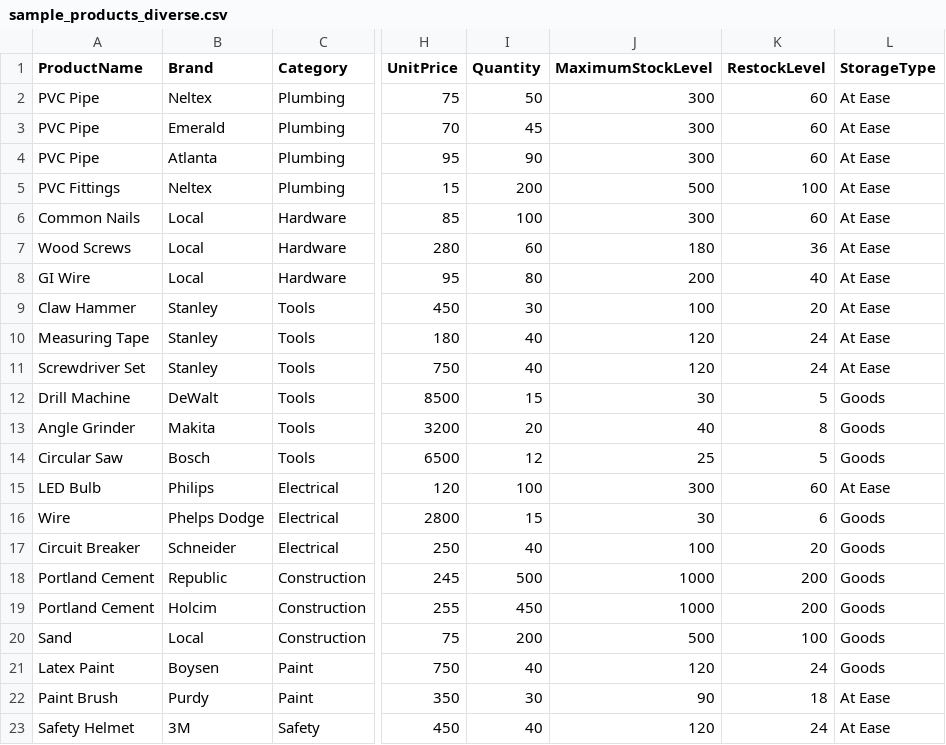
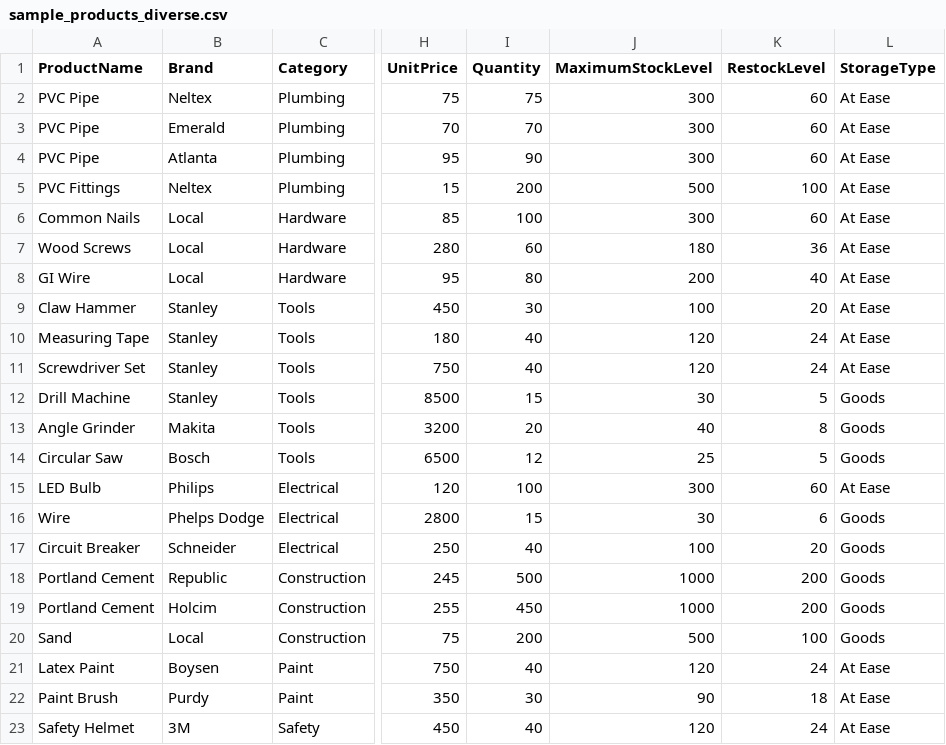
Before and after one commit to Kristoffer-0328/IMS-with-POS-and-Analytics-Theis-Project, a CSV file: FrontEnd/src/sample_products_diverse.csv, drawn as a sheet; only a part is shown, gaps mark what is left out; the diff names each change by its address in the sheet, - before the commit and + after, or states it on an @@ line.

```diff
--- a/FrontEnd/src/sample_products_diverse.csv
+++ b/FrontEnd/src/sample_products_diverse.csv
-I2 (Quantity): 50
+I2 (Quantity): 75
-I3 (Quantity): 45
+I3 (Quantity): 70
-B12 (Brand): DeWalt
+B12 (Brand): Stanley
-L21 (StorageType): Goods
+L21 (StorageType): At Ease
```
Also changed, not shown: 40 other files.
